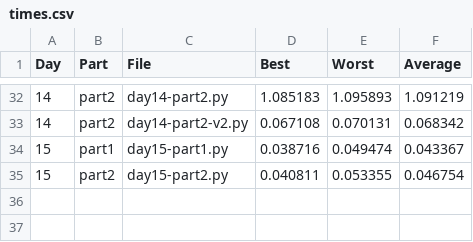
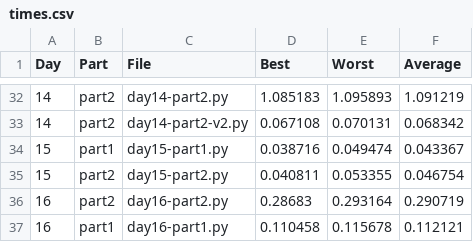
Before and after one commit to SuchithSridhar/AdventOfCode2024, a CSV file: times.csv, drawn as a sheet; only a part is shown, gaps mark what is left out; the diff names each change by its address in the sheet, - before the commit and + after, or states it on an @@ line.

```diff
--- a/times.csv
+++ b/times.csv
+row 36: 16 | part2 | day16-part2.py | 0.28683 | 0.293164 | 0.290719
+row 37: 16 | part1 | day16-part1.py | 0.110458 | 0.115678 | 0.112121
```
Also changed, not shown: 2 other files.
